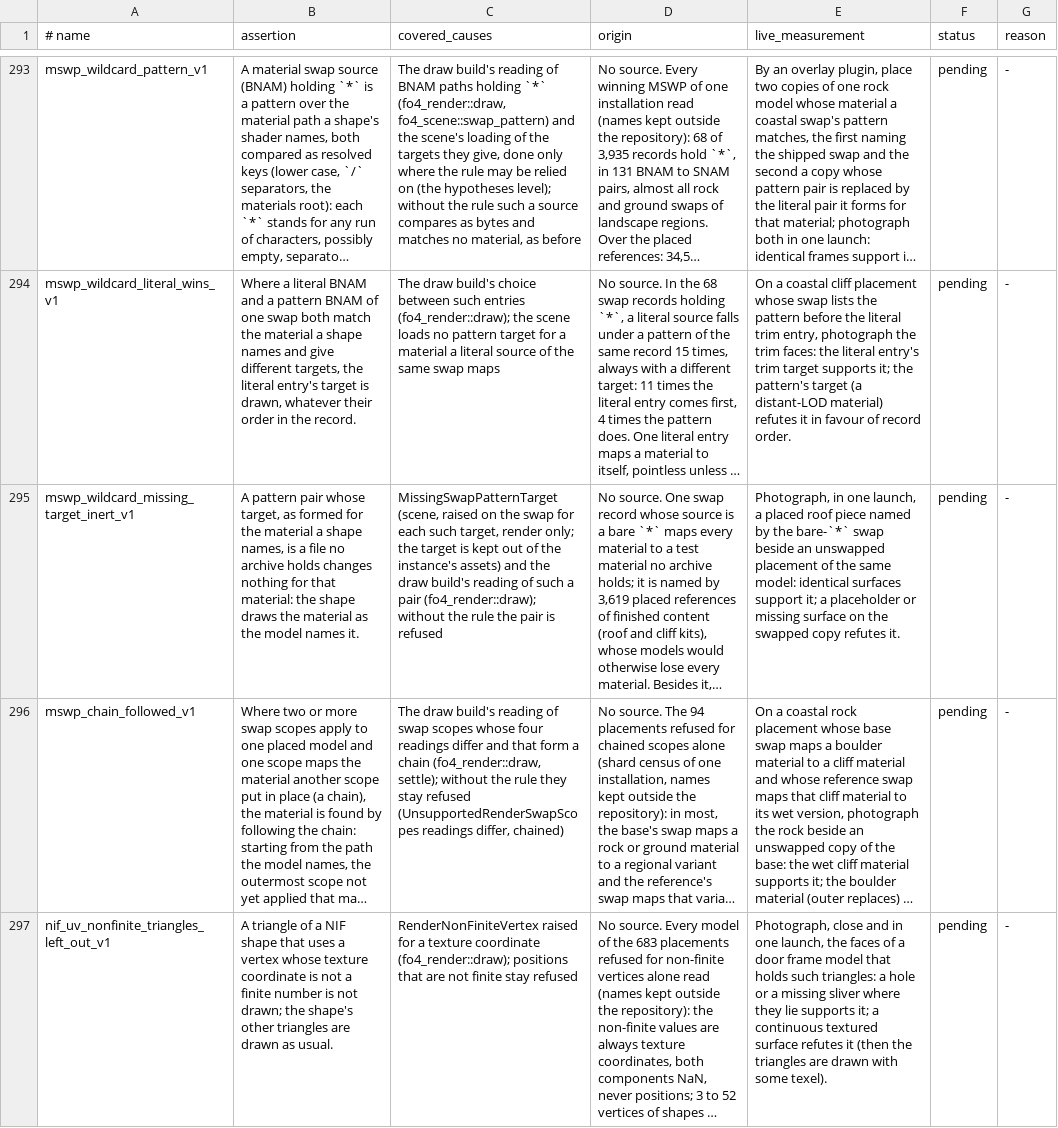
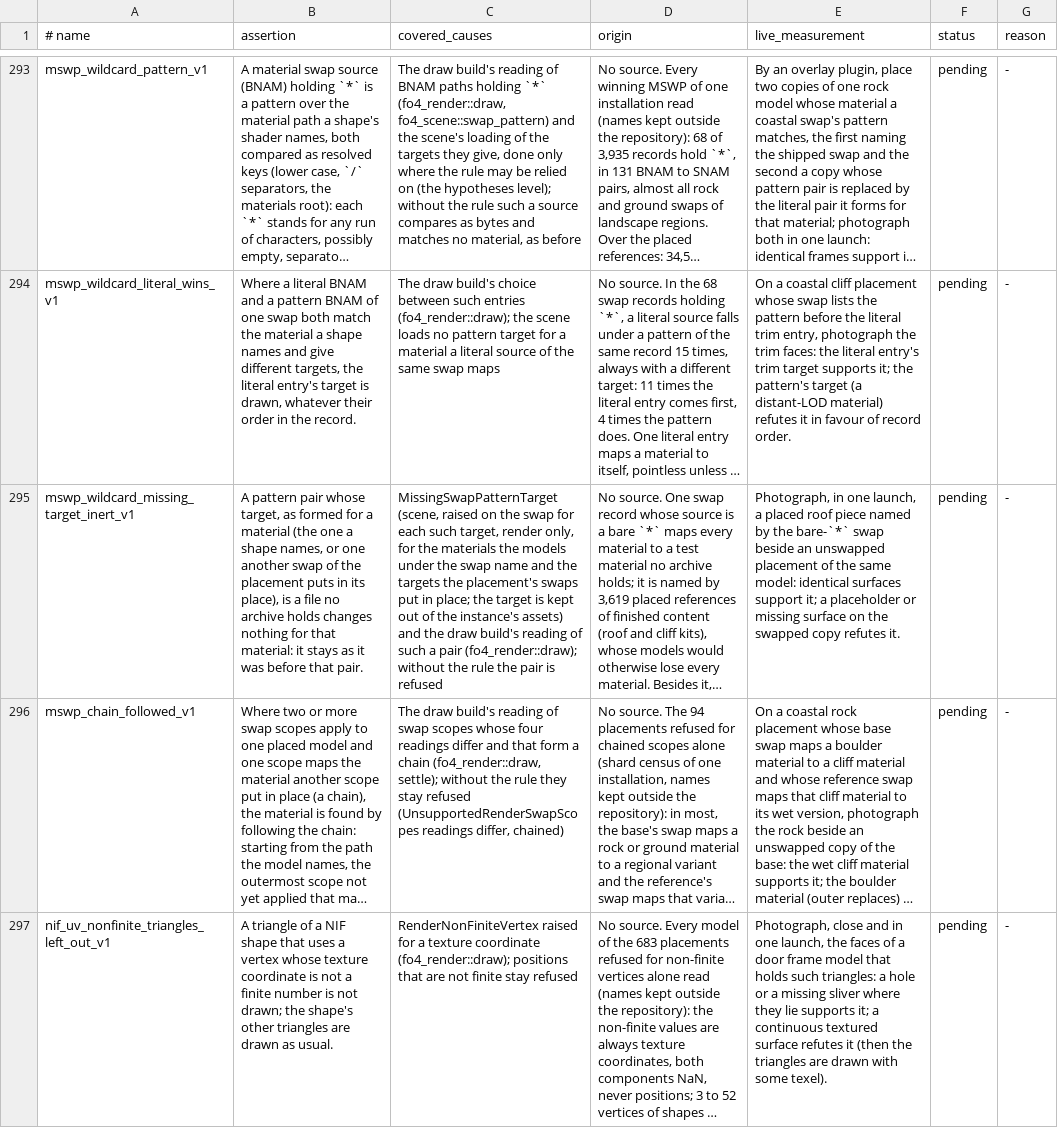
Before and after one commit to patodois/osp-fo4, a TSV file: spec/hypotheses.tsv, drawn as a sheet; only a part is shown, gaps mark what is left out; long unchanged cells end in …; the diff names each change by its address in the sheet, - before the commit and + after, or states it on an @@ line.

```diff
--- a/spec/hypotheses.tsv
+++ b/spec/hypotheses.tsv
-B295 (assertion): …formed for the material a shape names, is a file no archive holds changes nothing for that material: the shape draws the material as the model names it.
+B295 (assertion): …formed for a material (the one a shape names, or one another swap of the placement puts in its place), is a file no archive holds changes nothing for that material: it stays as it was before that pair.
-C295 (covered_causes): …target, render only; the target…
+C295 (covered_causes): …target, render only, for the materials the models under the swap name and the targets the placement's swaps put in place; the target…
```
Also changed, not shown: 1 other file.
